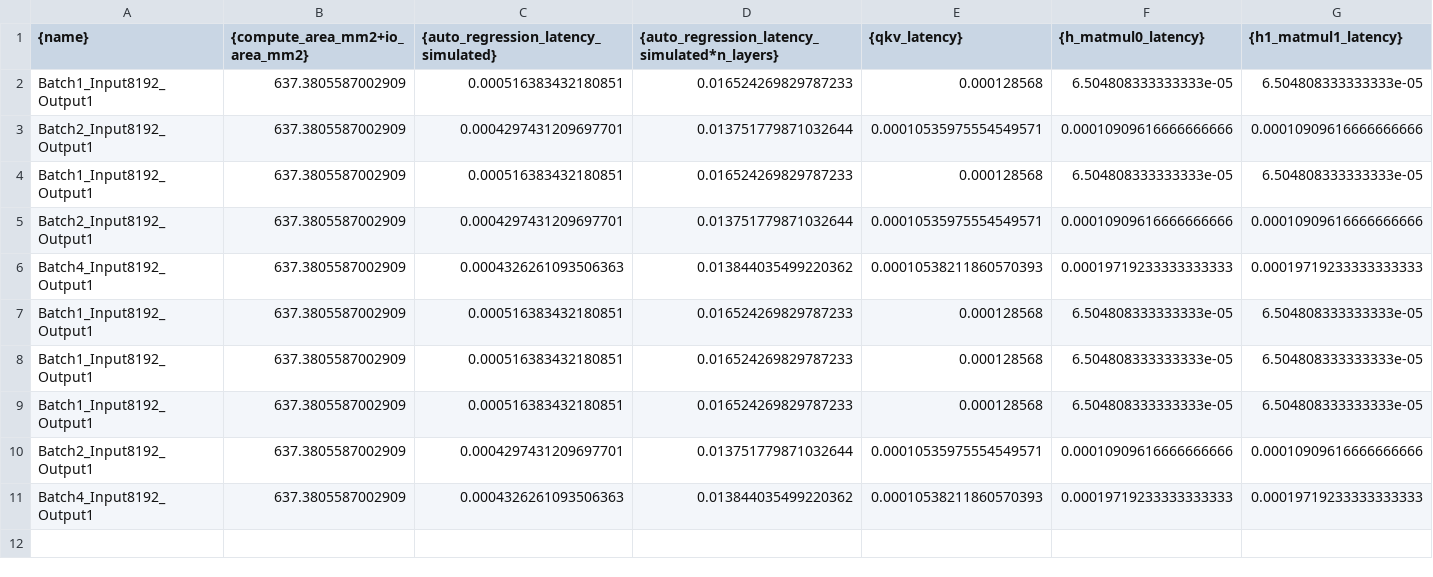
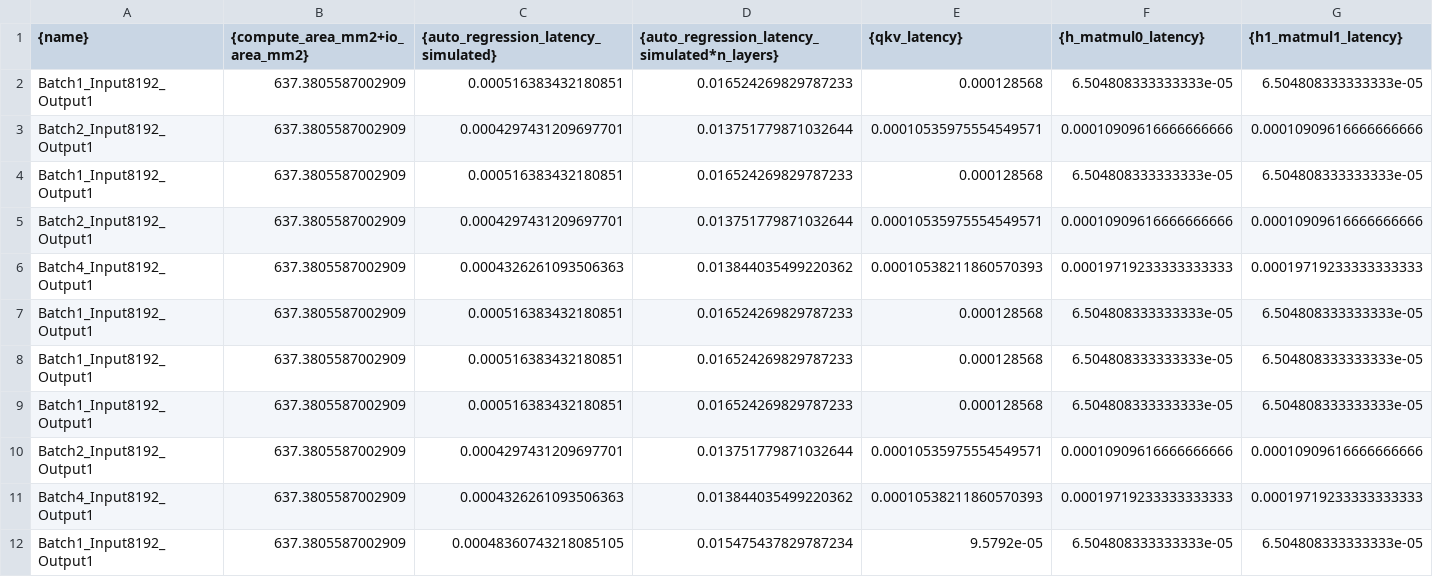
Before and after one commit to praisechan/LLMCompass, a CSV file: inference_LUT/A100/Llama-3.1-8B/core_size_results_ar.csv, drawn as a sheet; only a part is shown; rows hold the shown columns only; the diff names each change by its address in the sheet, - before the commit and + after, or states it on an @@ line.

```diff
--- a/inference_LUT/A100/Llama-3.1-8B/core_size_results_ar.csv
+++ b/inference_LUT/A100/Llama-3.1-8B/core_size_results_ar.csv
+row 12: Batch1_Input8192_Output1 | 637.3805587002909 | 0.00048360743218085105 | 0.015475437829787234 | 9.5792e-05 | 6.504808333333333e-05 | 6.504808333333333e-05
```
Also changed, not shown: inference_LUT/A100/Llama-3.1-8B/core_size_results_init.csv, 1 other file.
